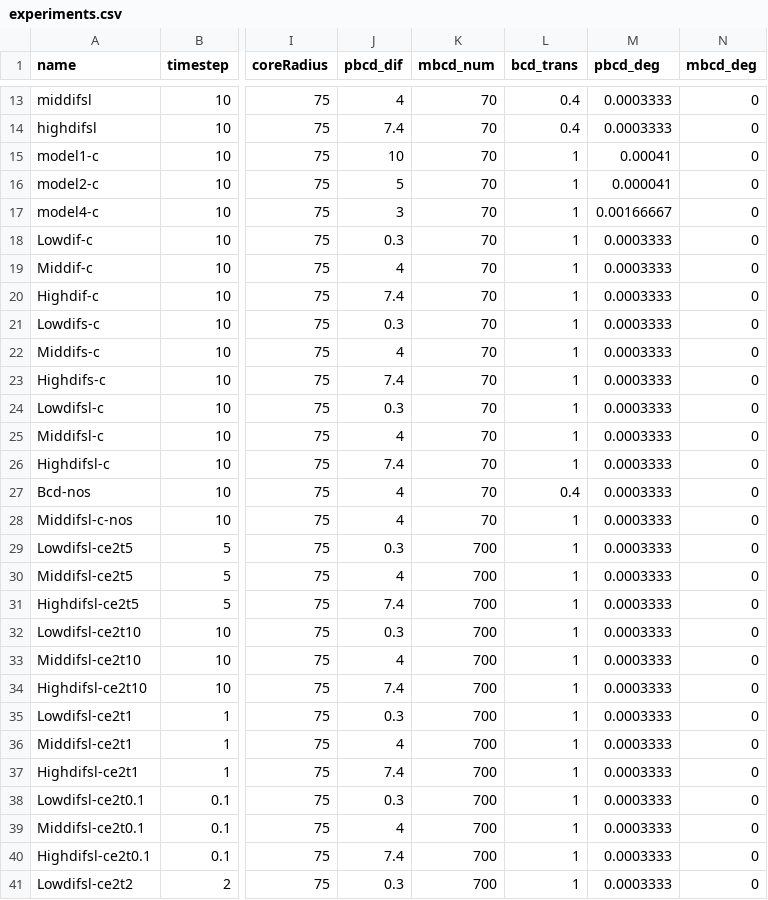
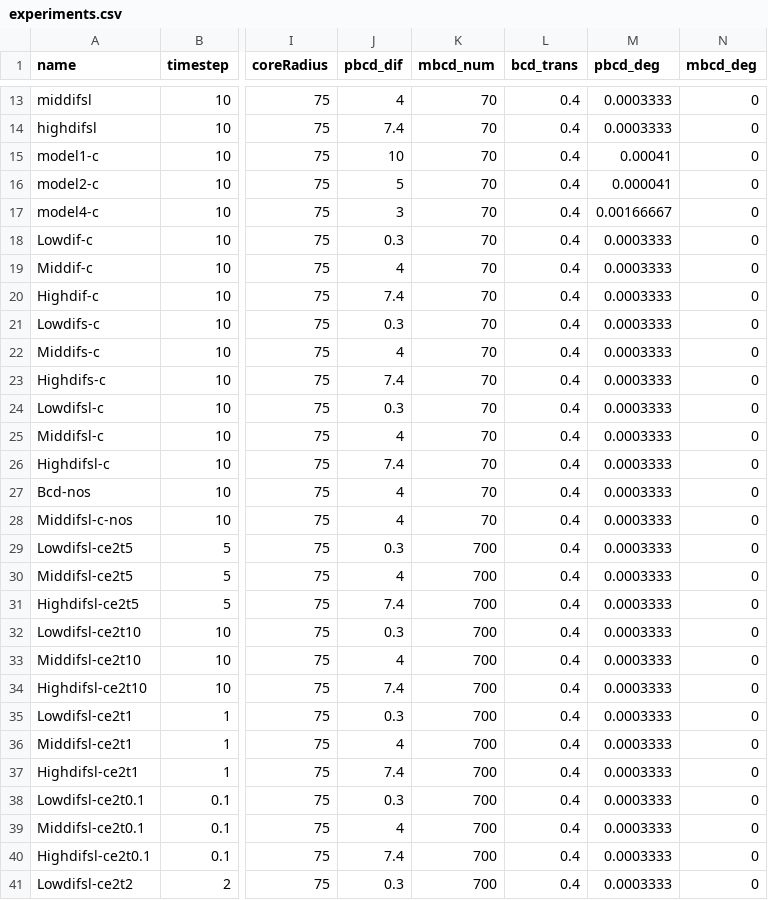
Before and after one commit to maxconway/theRaven, a CSV file: smoldyn/experiments.csv, drawn as a sheet; only a part is shown, gaps mark what is left out; the diff covers the shown part only; the diff names each change by its address in the sheet, - before the commit and + after, or states it on an @@ line.

Commit message:
added 3 more models. It really looks like smoldyn itself is faulty

```diff
--- a/smoldyn/experiments.csv
+++ b/smoldyn/experiments.csv
-L15:L26 (bcd_trans): 1
+L15:L26 (bcd_trans): 0.4
-L28:L41 (bcd_trans): 1
+L28:L41 (bcd_trans): 0.4
```
Also changed, not shown: 3 added rows and 17 edited cells elsewhere in this file, 1 other file.
